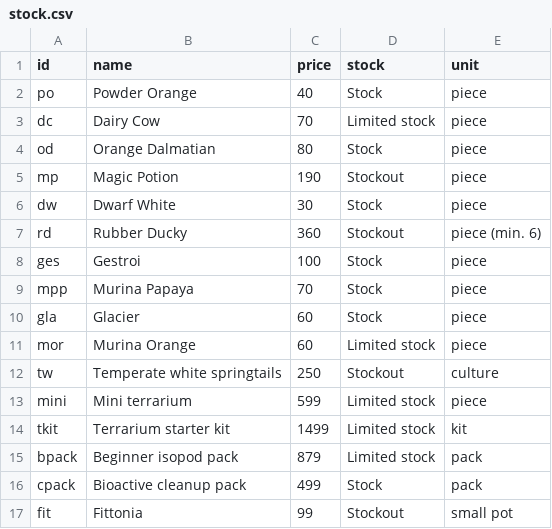
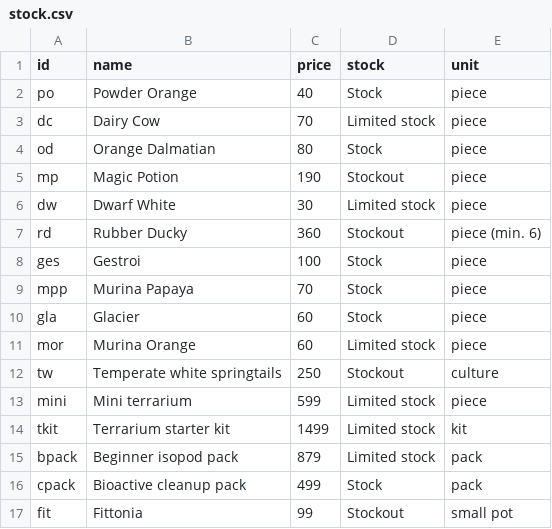
Before and after one commit to justathul/exoticterras, a CSV file: stock.csv, drawn as a sheet.

Commit message:
Update stock status for Dwarf White item

```diff
--- a/stock.csv
+++ b/stock.csv
@@ -5,3 +5,3 @@ od,Orange Dalmatian,80,Stock,piece
 mp,Magic Potion,190,Stockout,piece
-dw,Dwarf White,30,Stock,piece
+dw,Dwarf White,30,Limited stock,piece
 rd,Rubber Ducky,360,Stockout,piece (min. 6)
```
